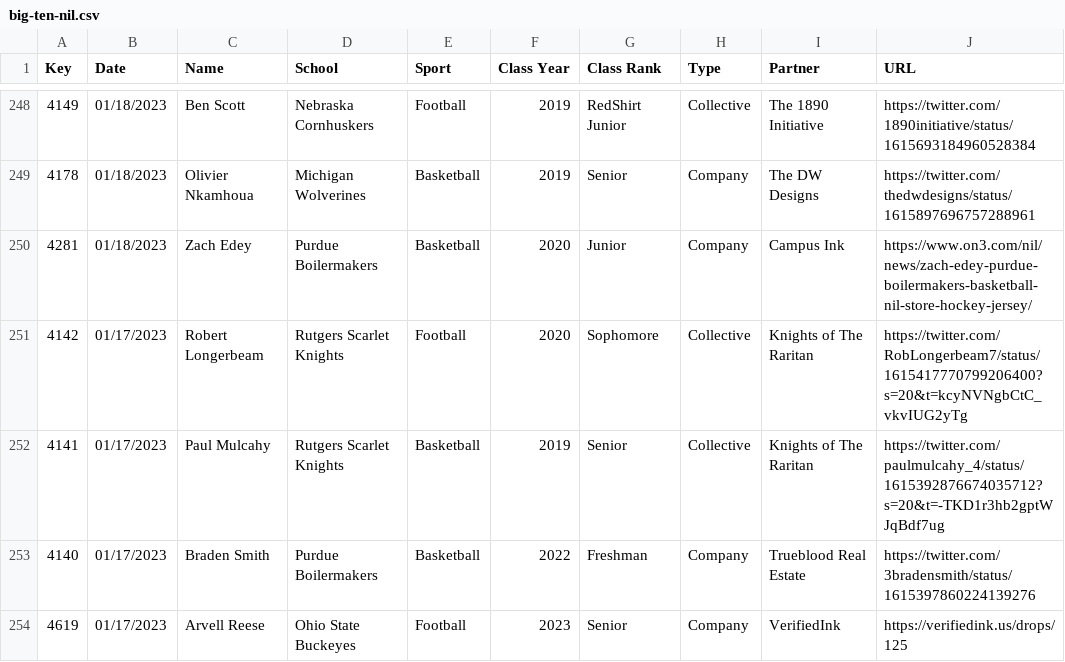
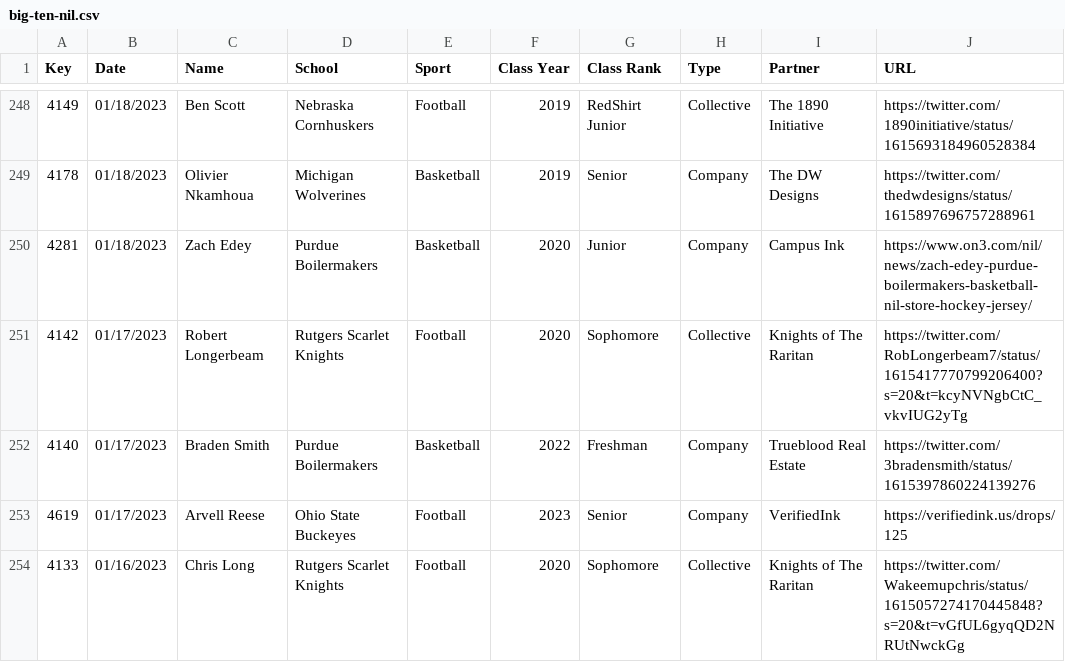
Before and after one commit to NewsAppsUMD/nil_bot, a CSV file: big-ten-nil.csv, drawn as a sheet; only a part is shown, gaps mark what is left out; the shorter side is filled out with more unchanged rows; the diff names each change by its address in the sheet, - before the commit and + after, or states it on an @@ line.

```diff
--- a/big-ten-nil.csv
+++ b/big-ten-nil.csv
-row 252: 4141 | 01/17/2023 | Paul Mulcahy | Rutgers Scarlet Knights | Basketball | 2019 | Senior | Collective | Knights of The Raritan | https://twitter.com/paulmulcahy_4/status/1615392876674035712?s=20&t=-TKD1r3hb2gptWJqBdf7ug
```
